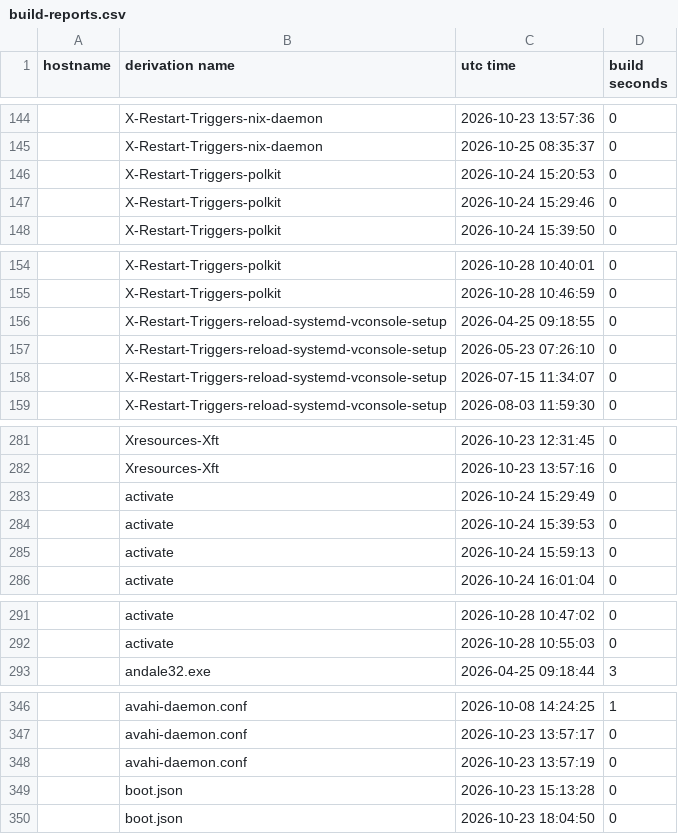
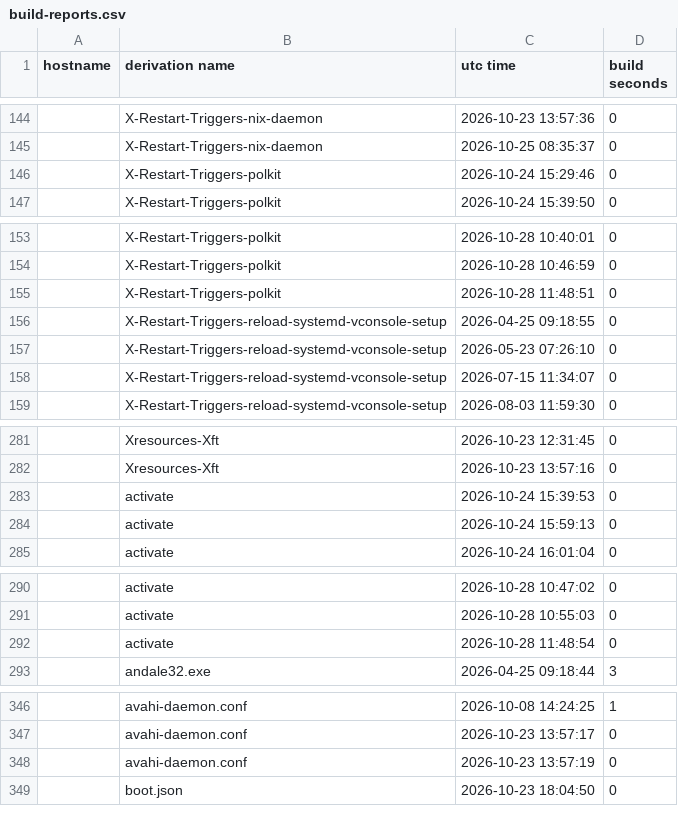
Before and after one commit to lrestj/zbook, a CSV file: .local/state/nix-output-monitor/build-reports.csv, drawn as a sheet; only a part is shown, gaps mark what is left out; the diff covers the shown part only.

```diff
--- a/.local/state/nix-output-monitor/build-reports.csv
+++ b/.local/state/nix-output-monitor/build-reports.csv
@@ -145,3 +145,2 @@ hostname,derivation name,utc time,build seconds
 ,X-Restart-Triggers-nix-daemon,2026-10-25 08:35:37,0
-,X-Restart-Triggers-polkit,2026-10-24 15:20:53,0
 ,X-Restart-Triggers-polkit,2026-10-24 15:29:46,0
@@ -155,2 +154,3 @@ hostname,derivation name,utc time,build seconds
 ,X-Restart-Triggers-polkit,2026-10-28 10:46:59,0
+,X-Restart-Triggers-polkit,2026-10-28 11:48:51,0
 ,X-Restart-Triggers-reload-systemd-vconsole-setup,2026-04-25 09:18:55,0
@@ -282,3 +282,2 @@ hostname,derivation name,utc time,build seconds
 ,Xresources-Xft,2026-10-23 13:57:16,0
-,activate,2026-10-24 15:29:49,0
 ,activate,2026-10-24 15:39:53,0
@@ -292,2 +291,3 @@ hostname,derivation name,utc time,build seconds
 ,activate,2026-10-28 10:55:03,0
+,activate,2026-10-28 11:48:54,0
 ,andale32.exe,2026-04-25 09:18:44,3
@@ -348,3 +348,2 @@ hostname,derivation name,utc time,build seconds
 ,avahi-daemon.conf,2026-10-23 13:57:19,0
-,boot.json,2026-10-23 15:13:28,0
 ,boot.json,2026-10-23 18:04:50,0
```
Also changed, not shown: 24 added rows, 23 removed rows and 4 edited cells elsewhere in this file, 2 other files.
